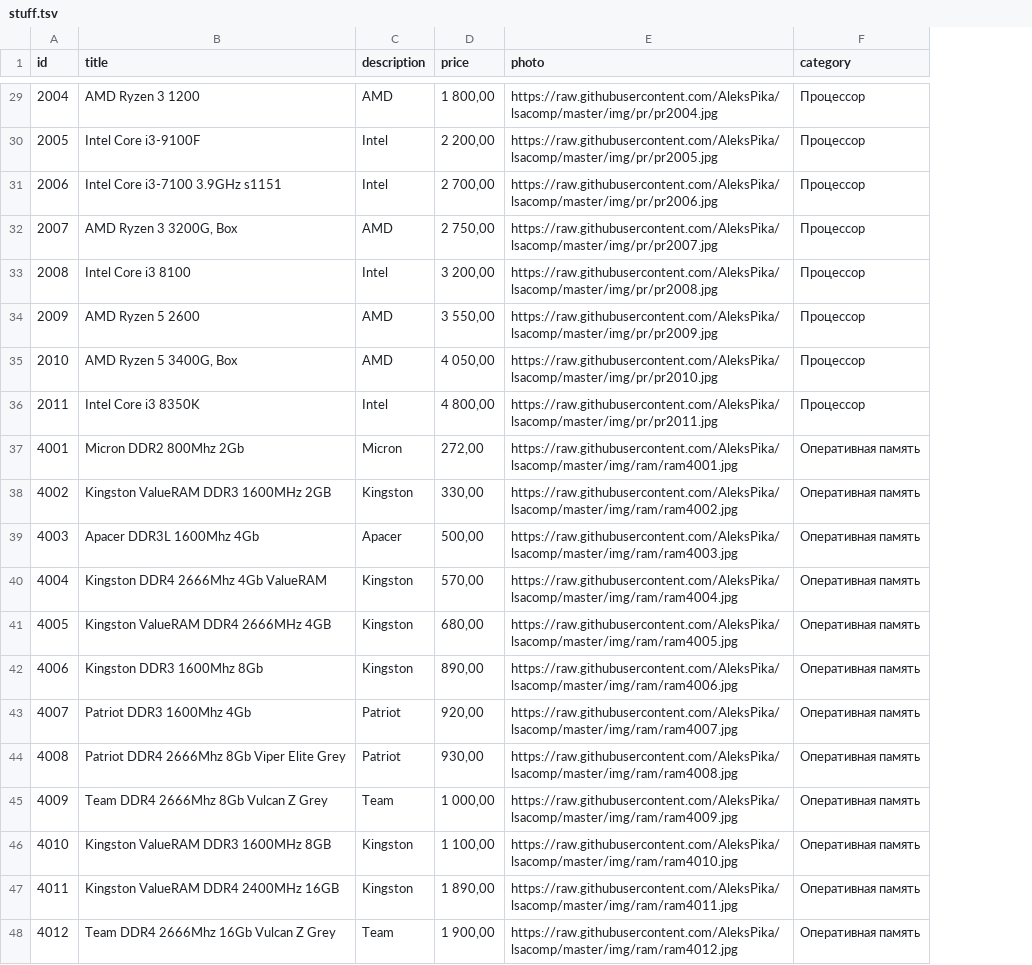
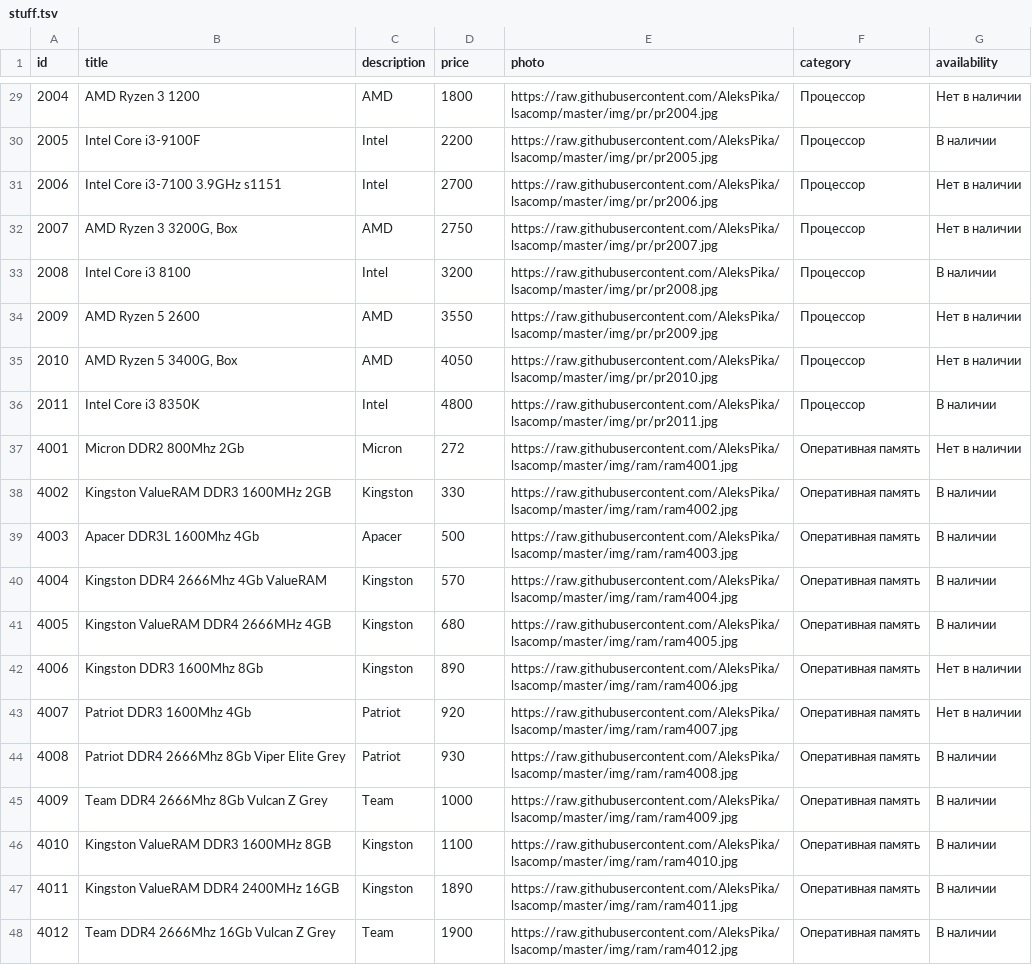
Before and after one commit to so2niko-students/step-webautu19-shop_cart, a TSV file: data/stuff.tsv, drawn as a sheet; only a part is shown, gaps mark what is left out; the diff covers the shown part only; the diff names each change by its address in the sheet, - before the commit and + after, or states it on an @@ line.

```diff
--- a/data/stuff.tsv
+++ b/data/stuff.tsv
+column G (availability), rows 29-48: Нет в наличии | В наличии | Нет в наличии | Нет в наличии | В наличии | Нет в наличии | Нет в наличии | В наличии | Нет в наличии | В наличии | В наличии | В наличии | В наличии | Нет в наличии | Нет в наличии | В наличии | В наличии | В наличии | В наличии | В наличии
-D29 (price): 1 800,00
+D29 (price): 1800
-D30 (price): 2 200,00
+D30 (price): 2200
-D31 (price): 2 700,00
+D31 (price): 2700
-D32 (price): 2 750,00
+D32 (price): 2750
-D33 (price): 3 200,00
+D33 (price): 3200
-D34 (price): 3 550,00
+D34 (price): 3550
-D35 (price): 4 050,00
+D35 (price): 4050
-D36 (price): 4 800,00
+D36 (price): 4800
-D37 (price): 272,00
+D37 (price): 272
-D38 (price): 330,00
+D38 (price): 330
-D39 (price): 500,00
+D39 (price): 500
-D40 (price): 570,00
+D40 (price): 570
-D41 (price): 680,00
+D41 (price): 680
-D42 (price): 890,00
+D42 (price): 890
-D43 (price): 920,00
+D43 (price): 920
-D44 (price): 930,00
+D44 (price): 930
-D45 (price): 1 000,00
+D45 (price): 1000
-D46 (price): 1 100,00
+D46 (price): 1100
-D47 (price): 1 890,00
+D47 (price): 1890
-D48 (price): 1 900,00
+D48 (price): 1900
```
Also changed, not shown: 27 edited cells elsewhere in this file, 2 other files.
